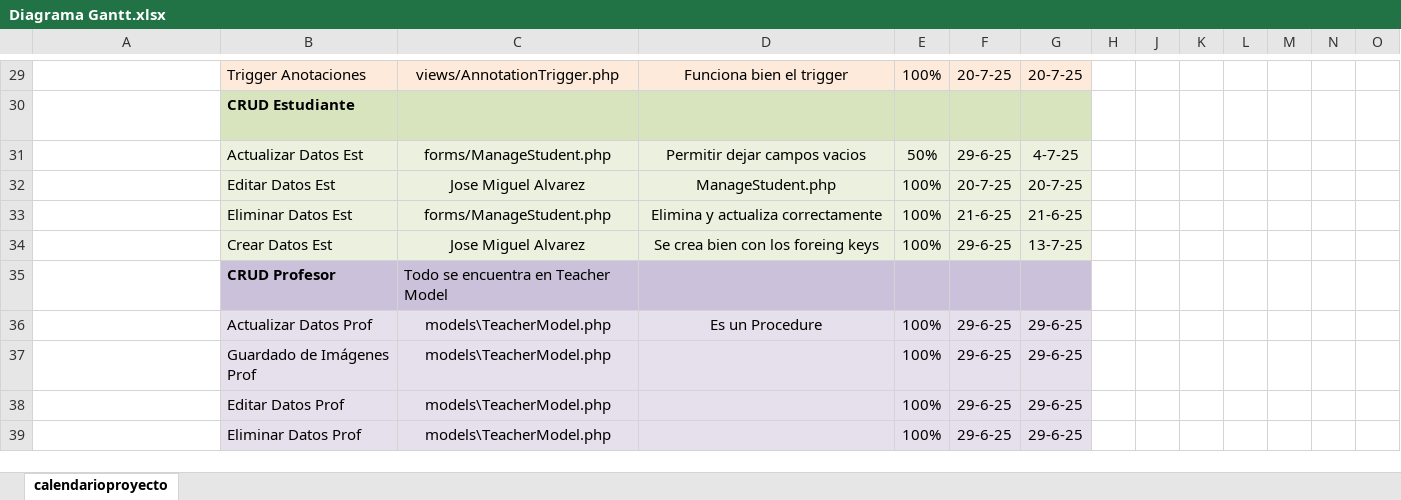
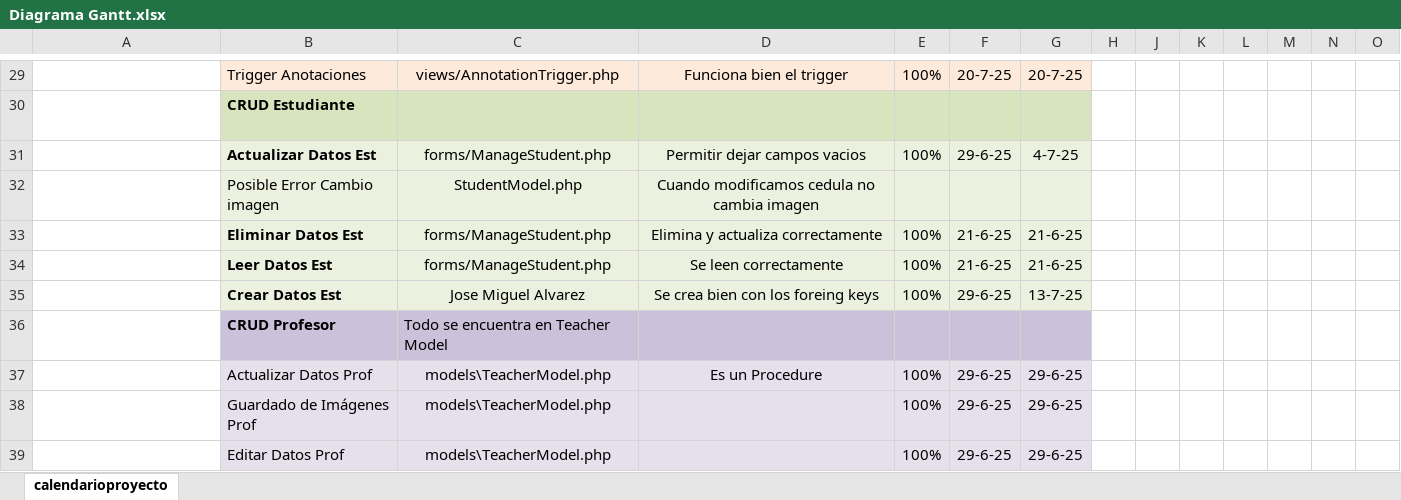
Before and after one commit to GaspaObito/DocuEstudia, an Excel workbook: Diagrama Gantt.xlsx, sheet calendarioproyecto, drawn as a sheet; only a part is shown, gaps mark what is left out; the shorter side is filled out with more unchanged rows; values as stored, in another font and other column widths than the file's, no borders; conditional formats not drawn; removed rows and columns are numbered as before the commit, all else as after; rows hold the shown columns only; the diff names each change by its address in the sheet, - before the commit and + after, or states it on an @@ line.

Commit message:
CRUD completo corregido para Estudiante, consultas como insertar se hicieron con la funcion bind param,validacion de los datos, variables, optimizo tabs, space between line to line

```diff
--- a/Diagrama Gantt.xlsx (sheet calendarioproyecto)
+++ b/Diagrama Gantt.xlsx (sheet calendarioproyecto)
-B31 bold: off
+B31 bold: on
-E31: 50%
+E31: 100%
-row 32:  | Editar Datos Est | Jose Miguel Alvarez | ManageStudent.php | 100% | 20-7-25 | 20-7-25
+row 32:  | Posible Error Cambio imagen | StudentModel.php | Cuando modificamos cedula no cambia imagen
-B33 bold: off
+B33 bold: on
+row 34:  | Leer Datos Est | forms/ManageStudent.php | Se leen correctamente | 100% | 21-6-25 | 21-6-25
-B35 bold: off
+B35 bold: on
```
Also changed, not shown: 11 other files.
